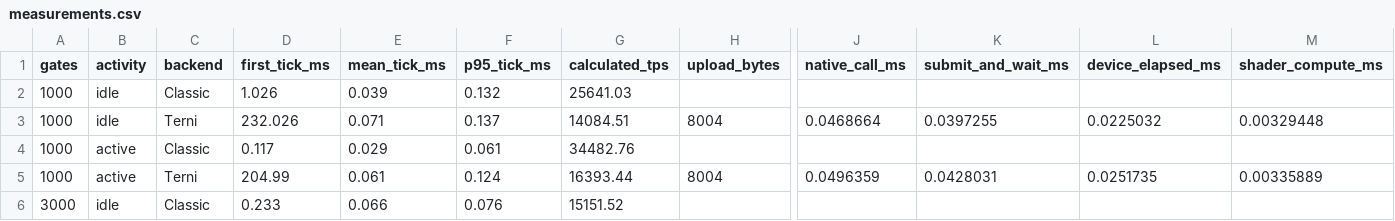
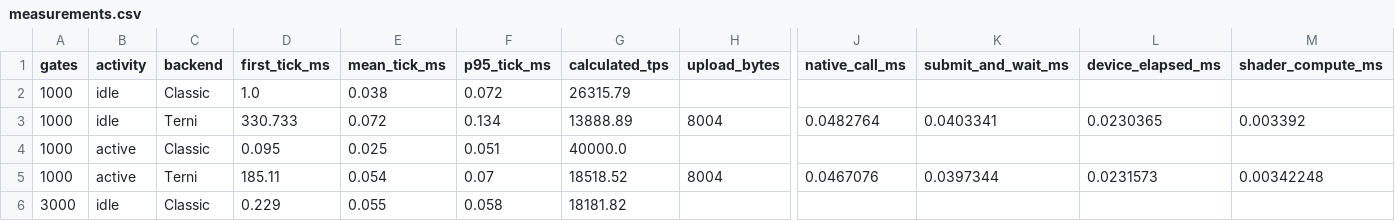
Before and after one commit to ZBager/SlopicDraw, a CSV file: benchmarks/classic-vs-terni/measurements.csv, drawn as a sheet; only a part is shown, gaps mark what is left out; the diff covers the shown part only; the diff names each change by its address in the sheet, - before the commit and + after, or states it on an @@ line.

Commit message:
Batch Terni ticks and throttle preview readbacks

```diff
--- a/benchmarks/classic-vs-terni/measurements.csv
+++ b/benchmarks/classic-vs-terni/measurements.csv
-D2 (first_tick_ms): 1.026
+D2 (first_tick_ms): 1.0
-E2 (mean_tick_ms): 0.039
+E2 (mean_tick_ms): 0.038
-F2 (p95_tick_ms): 0.132
+F2 (p95_tick_ms): 0.072
-G2 (calculated_tps): 25641.03
+G2 (calculated_tps): 26315.79
-D3 (first_tick_ms): 232.026
+D3 (first_tick_ms): 330.733
-E3 (mean_tick_ms): 0.071
+E3 (mean_tick_ms): 0.072
-F3 (p95_tick_ms): 0.137
+F3 (p95_tick_ms): 0.134
-G3 (calculated_tps): 14084.51
+G3 (calculated_tps): 13888.89
-J3 (native_call_ms): 0.0468664
+J3 (native_call_ms): 0.0482764
-K3 (submit_and_wait_ms): 0.0397255
+K3 (submit_and_wait_ms): 0.0403341
-L3 (device_elapsed_ms): 0.0225032
+L3 (device_elapsed_ms): 0.0230365
-M3 (shader_compute_ms): 0.00329448
+M3 (shader_compute_ms): 0.003392
-D4 (first_tick_ms): 0.117
+D4 (first_tick_ms): 0.095
-E4 (mean_tick_ms): 0.029
+E4 (mean_tick_ms): 0.025
-F4 (p95_tick_ms): 0.061
+F4 (p95_tick_ms): 0.051
-G4 (calculated_tps): 34482.76
+G4 (calculated_tps): 40000.0
-D5 (first_tick_ms): 204.99
+D5 (first_tick_ms): 185.11
-E5 (mean_tick_ms): 0.061
+E5 (mean_tick_ms): 0.054
-F5 (p95_tick_ms): 0.124
+F5 (p95_tick_ms): 0.07
-G5 (calculated_tps): 16393.44
+G5 (calculated_tps): 18518.52
-J5 (native_call_ms): 0.0496359
+J5 (native_call_ms): 0.0467076
-K5 (submit_and_wait_ms): 0.0428031
+K5 (submit_and_wait_ms): 0.0397344
-L5 (device_elapsed_ms): 0.0251735
+L5 (device_elapsed_ms): 0.0231573
-M5 (shader_compute_ms): 0.00335889
+M5 (shader_compute_ms): 0.00342248
-D6 (first_tick_ms): 0.233
+D6 (first_tick_ms): 0.229
-E6 (mean_tick_ms): 0.066
+E6 (mean_tick_ms): 0.055
-F6 (p95_tick_ms): 0.076
+F6 (p95_tick_ms): 0.058
-G6 (calculated_tps): 15151.52
+G6 (calculated_tps): 18181.82
```
Also changed, not shown: 138 edited cells elsewhere in this file, 25 other files.
